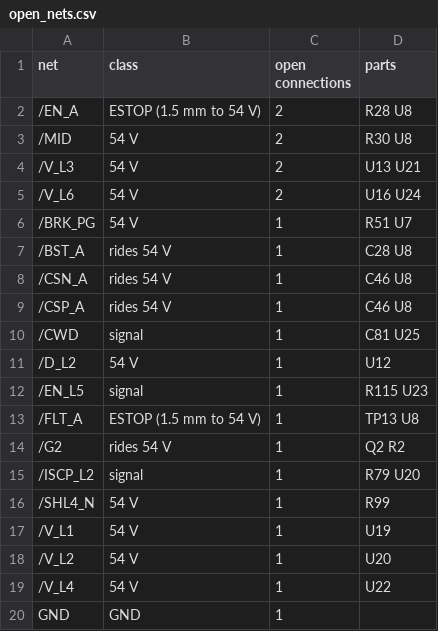
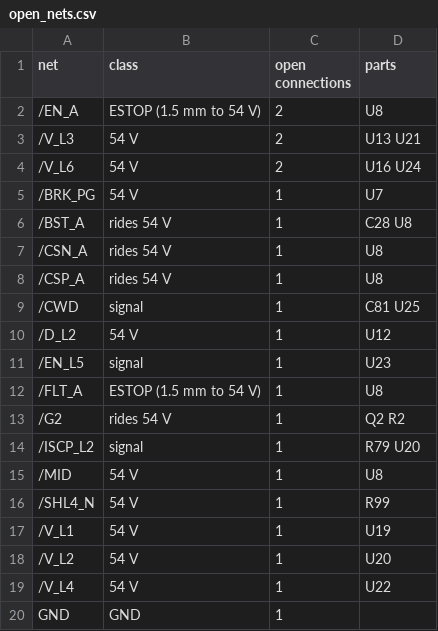
Before and after one commit to jaylamping/roark, a CSV file: hardware/power-board/layout/open_nets.csv, drawn as a sheet.

Commit message:
power-board: MID tap from D14 routed (22 open); rip-up-and-re-route trial tools
- A rip-up trial around U20 (two EN_L2/PORT_FLT_N segments re-routed) and a full re-route pass close the MID connection
  to D14; 22 connections stay open.
- escape_probe.py lists via spots next to a blocked pad that only rippable signal copper blocks; rip_window.py and
  rip_uuids.py remove that copper; rrr.sh runs one trial (rip, route the target first, re-route the rest, shove) on
  kicad-cli refilled boards. finish_route.py can list every blocker of a spot (collect_all).
- Routed pictures re-rendered.

Checks: DRC 0 clearance, 0 shorts, 0 schematic parity, 22 unconnected; route_checks exit 0; check.py 115 audited,
0 fails; finish_audit 0 fails against the previous board. Kelvin pairing unchanged.

```diff
--- a/hardware/power-board/layout/open_nets.csv
+++ b/hardware/power-board/layout/open_nets.csv
@@ -1,16 +1,16 @@
 net,class,open connections,parts
-/EN_A,ESTOP (1.5 mm to 54 V),2,R28 U8
-/MID,54 V,2,R30 U8
+/EN_A,ESTOP (1.5 mm to 54 V),2,U8
 /V_L3,54 V,2,U13 U21
 /V_L6,54 V,2,U16 U24
-/BRK_PG,54 V,1,R51 U7
+/BRK_PG,54 V,1,U7
 /BST_A,rides 54 V,1,C28 U8
-/CSN_A,rides 54 V,1,C46 U8
-/CSP_A,rides 54 V,1,C46 U8
+/CSN_A,rides 54 V,1,U8
+/CSP_A,rides 54 V,1,U8
 /CWD,signal,1,C81 U25
 /D_L2,54 V,1,U12
-/EN_L5,signal,1,R115 U23
-/FLT_A,ESTOP (1.5 mm to 54 V),1,TP13 U8
+/EN_L5,signal,1,U23
+/FLT_A,ESTOP (1.5 mm to 54 V),1,U8
 /G2,rides 54 V,1,Q2 R2
 /ISCP_L2,signal,1,R79 U20
+/MID,54 V,1,U8
 /SHL4_N,54 V,1,R99
```
Also changed, not shown: 15 other files.
